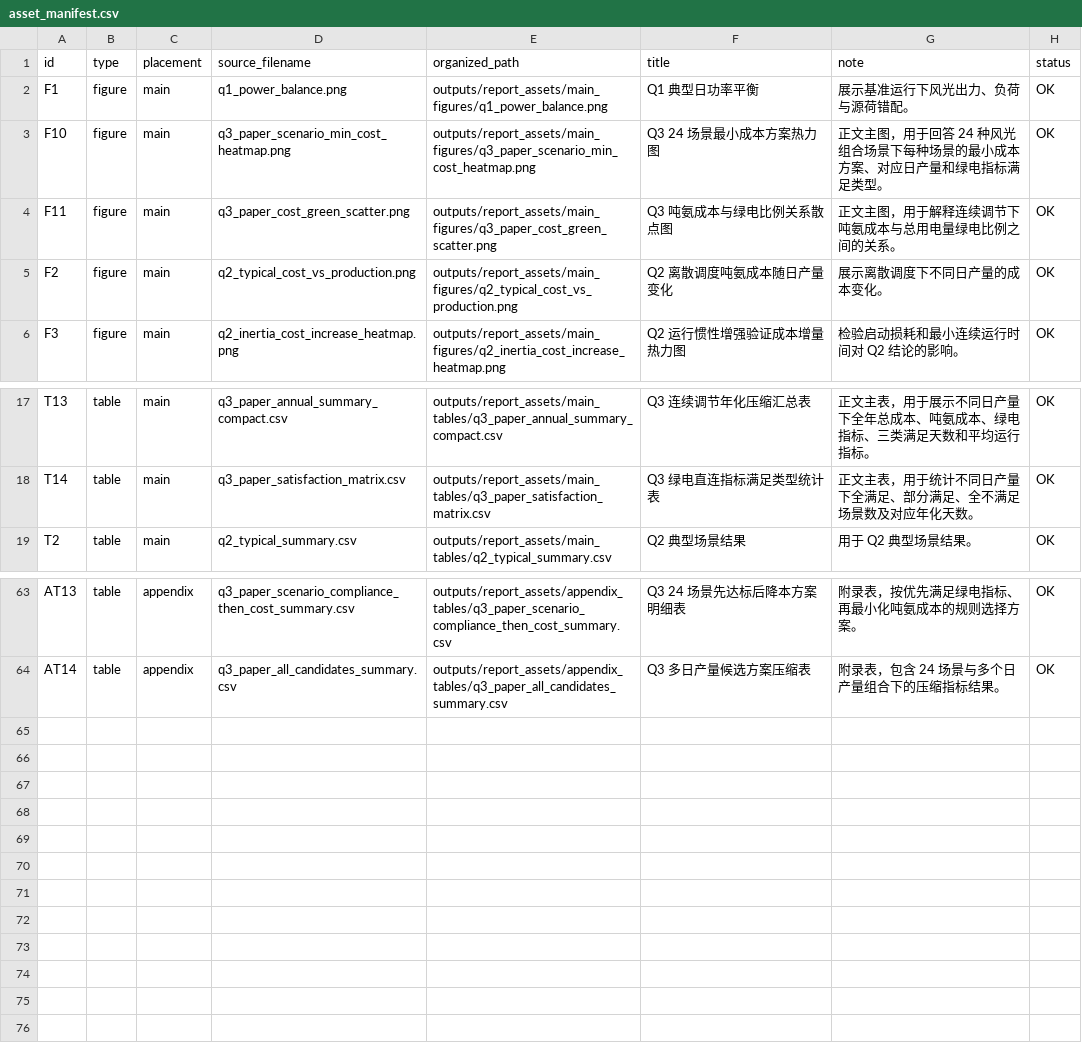
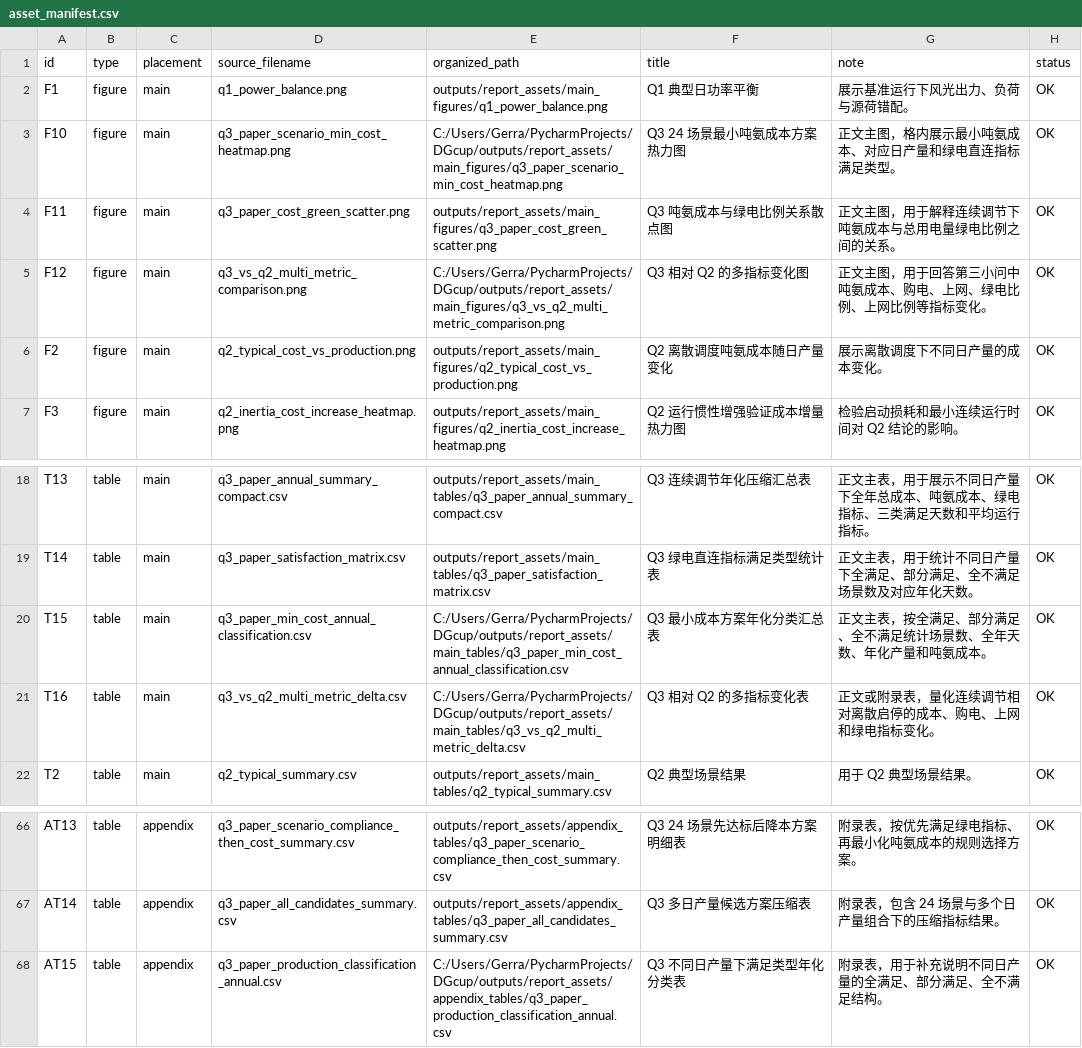
Before and after one commit to gerrard8-liverpool/DGcup, a CSV file: outputs/report_assets/asset_manifest.csv, drawn as a sheet; only a part is shown, gaps mark what is left out.

Commit message:
docs: refine q3 final paper figures

```diff
--- a/outputs/report_assets/asset_manifest.csv
+++ b/outputs/report_assets/asset_manifest.csv
@@ -2,4 +2,5 @@
 F1,figure,main,q1_power_balance.png,outputs/report_assets/main_figures/q1_power_balance.png,Q1 典型日功率平衡,展示基准运行下风光出力、负荷与源荷错配。,OK
-F10,figure,main,q3_paper_scenario_min_cost_heatmap.png,outputs/report_assets/main_figures/q3_paper_scenario_min_cost_heatmap.png,Q3 24 场景最小成本方案热力图,正文主图，用于回答 24 种风光组合场景下每种场景的最小成本方案、对应日产量和绿电指标满足类型。,OK
+F10,figure,main,q3_paper_scenario_min_cost_heatmap.png,C:/Users/Gerra/PycharmProjects/DGcup/outputs/report_assets/main_figures/q3_paper_scenario_min_cost_heatmap.png,Q3 24 场景最小吨氨成本方案热力图,正文主图，格内展示最小吨氨成本、对应日产量和绿电直连指标满足类型。,OK
 F11,figure,main,q3_paper_cost_green_scatter.png,outputs/report_assets/main_figures/q3_paper_cost_green_scatter.png,Q3 吨氨成本与绿电比例关系散点图,正文主图，用于解释连续调节下吨氨成本与总用电量绿电比例之间的关系。,OK
+F12,figure,main,q3_vs_q2_multi_metric_comparison.png,C:/Users/Gerra/PycharmProjects/DGcup/outputs/report_assets/main_figures/q3_vs_q2_multi_metric_comparison.png,Q3 相对 Q2 的多指标变化图,正文主图，用于回答第三小问中吨氨成本、购电、上网、绿电比例、上网比例等指标变化。,OK
 F2,figure,main,q2_typical_cost_vs_production.png,outputs/report_assets/main_figures/q2_typical_cost_vs_production.png,Q2 离散调度吨氨成本随日产量变化,展示离散调度下不同日产量的成本变化。,OK
@@ -18,2 +19,4 @@ T13,table,main,q3_paper_annual_summary_compact.csv,outputs/report_assets/main_ta
 T14,table,main,q3_paper_satisfaction_matrix.csv,outputs/report_assets/main_tables/q3_paper_satisfaction_matrix.csv,Q3 绿电直连指标满足类型统计表,正文主表，用于统计不同日产量下全满足、部分满足、全不满足场景数及对应年化天数。,OK
+T15,table,main,q3_paper_min_cost_annual_classification.csv,C:/Users/Gerra/PycharmProjects/DGcup/outputs/report_assets/main_tables/q3_paper_min_cost_annual_classification.csv,Q3 最小成本方案年化分类汇总表,正文主表，按全满足、部分满足、全不满足统计场景数、全年天数、年化产量和吨氨成本。,OK
+T16,table,main,q3_vs_q2_multi_metric_delta.csv,C:/Users/Gerra/PycharmProjects/DGcup/outputs/report_assets/main_tables/q3_vs_q2_multi_metric_delta.csv,Q3 相对 Q2 的多指标变化表,正文或附录表，量化连续调节相对离散启停的成本、购电、上网和绿电指标变化。,OK
 T2,table,main,q2_typical_summary.csv,outputs/report_assets/main_tables/q2_typical_summary.csv,Q2 典型场景结果,用于 Q2 典型场景结果。,OK
@@ -64 +67,2 @@ AT13,table,appendix,q3_paper_scenario_compliance_then_cost_summary.csv,outputs/r
 AT14,table,appendix,q3_paper_all_candidates_summary.csv,outputs/report_assets/appendix_tables/q3_paper_all_candidates_summary.csv,Q3 多日产量候选方案压缩表,附录表，包含 24 场景与多个日产量组合下的压缩指标结果。,OK
+AT15,table,appendix,q3_paper_production_classification_annual.csv,C:/Users/Gerra/PycharmProjects/DGcup/outputs/report_assets/appendix_tables/q3_paper_production_classification_annual.csv,Q3 不同日产量下满足类型年化分类表,附录表，用于补充说明不同日产量的全满足、部分满足、全不满足结构。,OK
```
Also changed, not shown: 12 other files.
